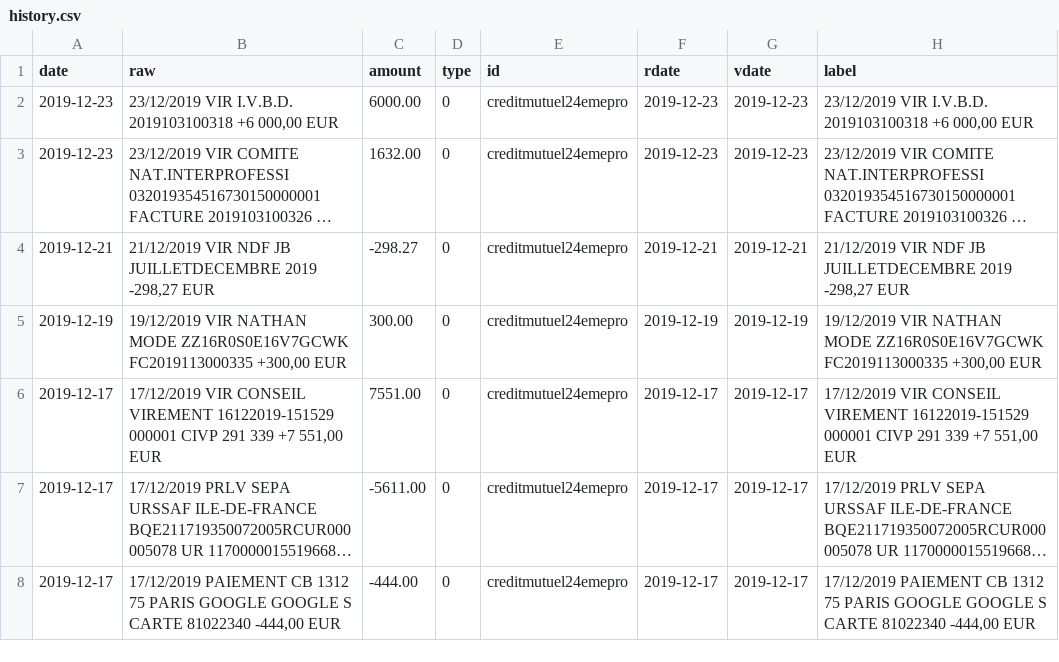
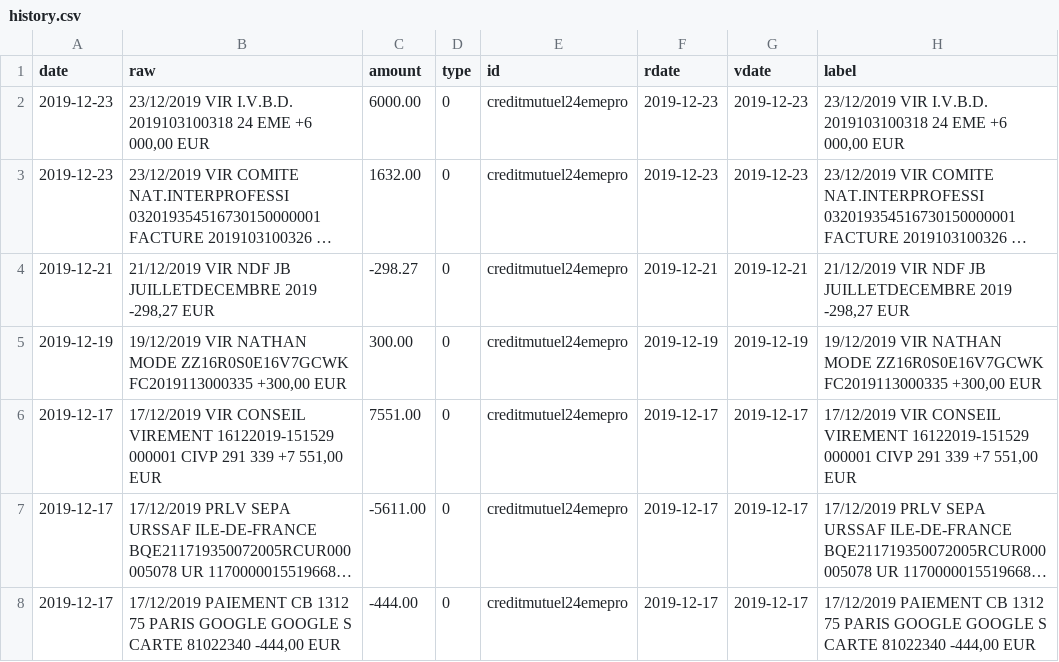
Before and after one commit to 24eme/banque, a CSV file: data/history.csv, drawn as a sheet; only a part is shown; long unchanged cells end in …; the diff names each change by its address in the sheet, - before the commit and + after, or states it on an @@ line.

Commit message:
Mise à jour des opérations

```diff
--- a/data/history.csv
+++ b/data/history.csv
-B2 (raw): …I.V.B.D. 2019103100318 +6 000,00…
+B2 (raw): …I.V.B.D. 2019103100318 24 EME +6 000,00…
-H2 (label): …I.V.B.D. 2019103100318 +6 000,00…
+H2 (label): …I.V.B.D. 2019103100318 24 EME +6 000,00…
```
